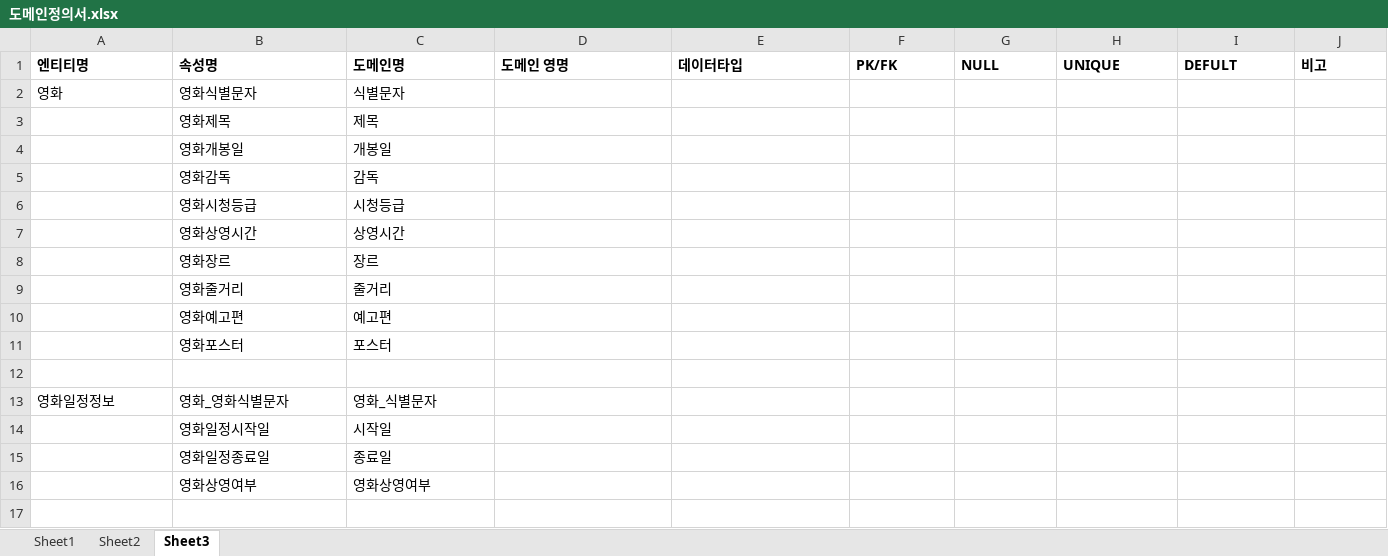
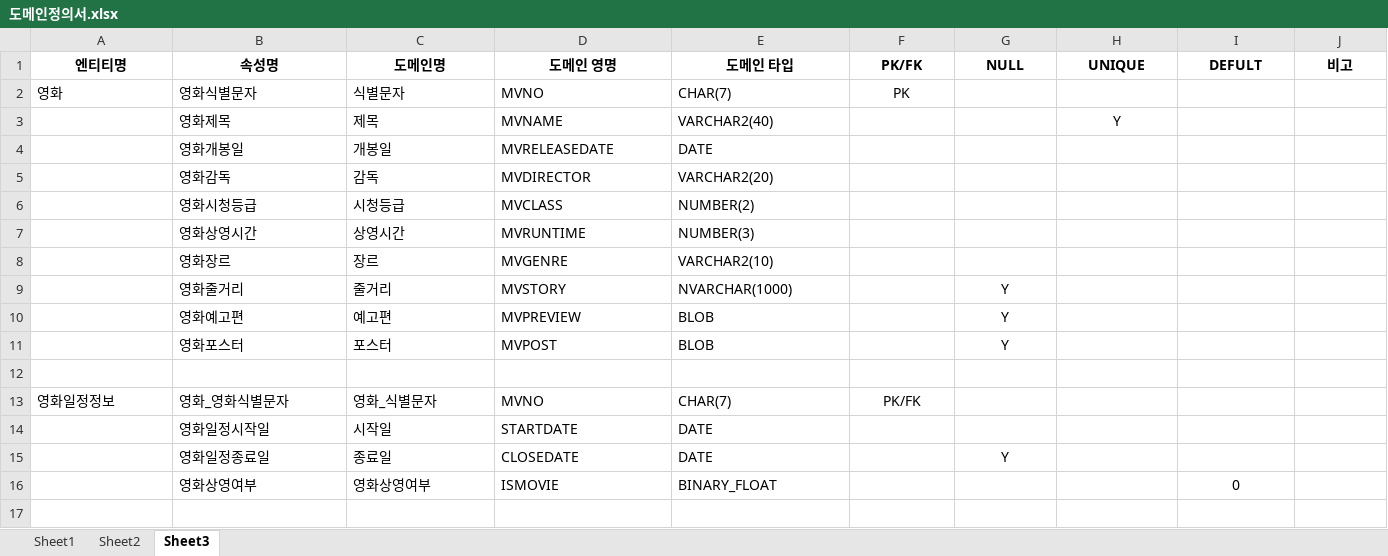
Before and after one commit to Cinema-System/My-Cinema, an Excel workbook: 중간발표/도메인정의서.xlsx, sheet Sheet3, drawn as a sheet; only a part is shown; values as stored, in another font and other column widths than the file's, no borders; removed rows and columns are numbered as before the commit, all else as after; the diff covers the shown part only; the diff names each change by its address in the sheet, - before the commit and + after, or states it on an @@ line.

Commit message:
도메인정의서 완료

```diff
--- a/중간발표/도메인정의서.xlsx (sheet Sheet3)
+++ b/중간발표/도메인정의서.xlsx (sheet Sheet3)
-A1:J1 alignment: left
+A1:J1 alignment: center
-E1: 데이터타입
+E1: 도메인 타입
-D2 (도메인 영명): (empty)
+D2 (도메인 영명): MVNO
-E2 (도메인 타입): (empty)
+E2 (도메인 타입): CHAR(7)
-F2 (PK/FK): (empty)
+F2 (PK/FK): PK
-row 3:  | 영화제목 | 제목
-row 4:  | 영화개봉일 | 개봉일
-row 5:  | 영화감독 | 감독
-row 6:  | 영화시청등급 | 시청등급
-row 7:  | 영화상영시간 | 상영시간
-row 8:  | 영화장르 | 장르
-row 9:  | 영화줄거리 | 줄거리
-row 10:  | 영화예고편 | 예고편
-row 11:  | 영화포스터 | 포스터
+row 3:  | 영화제목 | 제목 | MVNAME | VARCHAR2(40) |  |  | Y
+row 4:  | 영화개봉일 | 개봉일 | MVRELEASEDATE | DATE
+row 5:  | 영화감독 | 감독 | MVDIRECTOR | VARCHAR2(20)
+row 6:  | 영화시청등급 | 시청등급 | MVCLASS | NUMBER(2)
+row 7:  | 영화상영시간 | 상영시간 | MVRUNTIME | NUMBER(3)
+row 8:  | 영화장르 | 장르 | MVGENRE | VARCHAR2(10)
+row 9:  | 영화줄거리 | 줄거리 | MVSTORY | NVARCHAR(1000) |  | Y
+row 10:  | 영화예고편 | 예고편 | MVPREVIEW | BLOB |  | Y
+row 11:  | 영화포스터 | 포스터 | MVPOST | BLOB |  | Y
-D13 (도메인 영명): (empty)
+D13 (도메인 영명): MVNO
-E13 (도메인 타입): (empty)
+E13 (도메인 타입): CHAR(7)
-F13 (PK/FK): (empty)
+F13 (PK/FK): PK/FK
-D14 (도메인 영명): (empty)
+D14 (도메인 영명): STARTDATE
-E14 (도메인 타입): (empty)
+E14 (도메인 타입): DATE
-row 15:  | 영화일정종료일 | 종료일
-row 16:  | 영화상영여부 | 영화상영여부
+row 15:  | 영화일정종료일 | 종료일 | CLOSEDATE | DATE |  | Y
+row 16:  | 영화상영여부 | 영화상영여부 | ISMOVIE | BINARY_FLOAT |  |  |  | 0
```
Also changed, not shown: 39 added rows, 39 removed rows and 127 edited cells elsewhere in this sheet, sheet Sheet2, sheet Sheet1, 1 other file.
